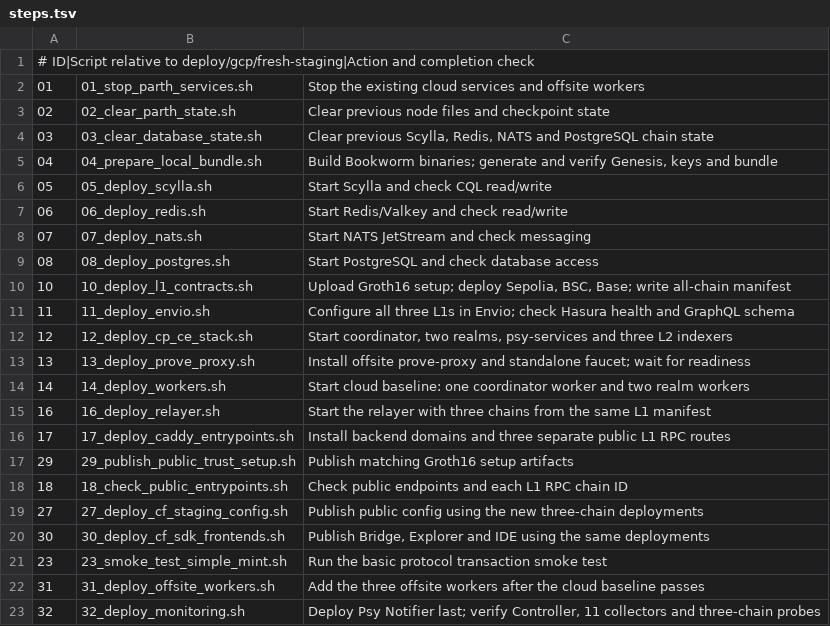
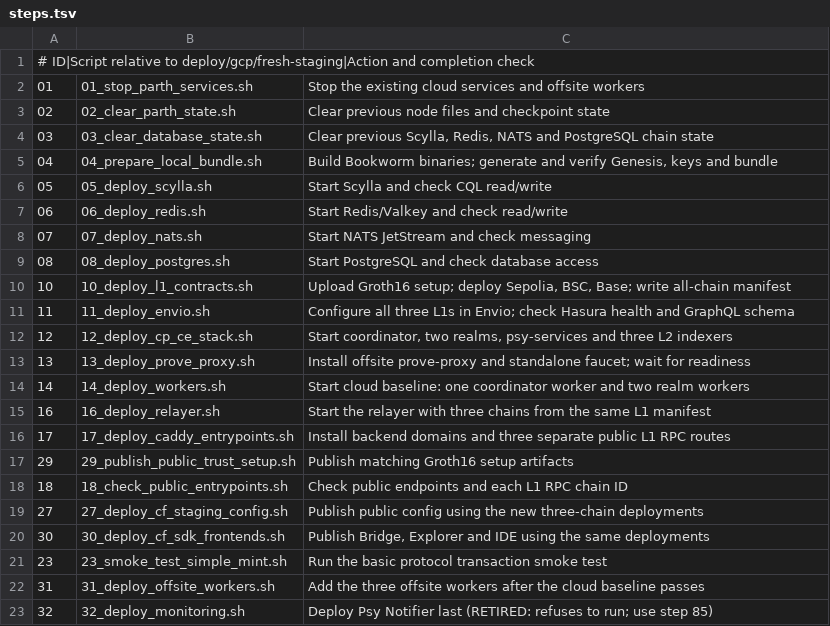
Before and after one commit to PsyProtocol/psy-node, a TSV file: deploy/multi-chain/gcp/steps.tsv, drawn as a sheet.

```diff
--- a/deploy/multi-chain/gcp/steps.tsv
+++ b/deploy/multi-chain/gcp/steps.tsv
@@ -22,2 +22,2 @@
 31	31_deploy_offsite_workers.sh	Add the three offsite workers after the cloud baseline passes
-32	32_deploy_monitoring.sh	Deploy Psy Notifier last; verify Controller, 11 collectors and three-chain probes
+32	32_deploy_monitoring.sh	Deploy Psy Notifier last (RETIRED: refuses to run; use step 85)
```
Also changed, not shown: 17 other files.
